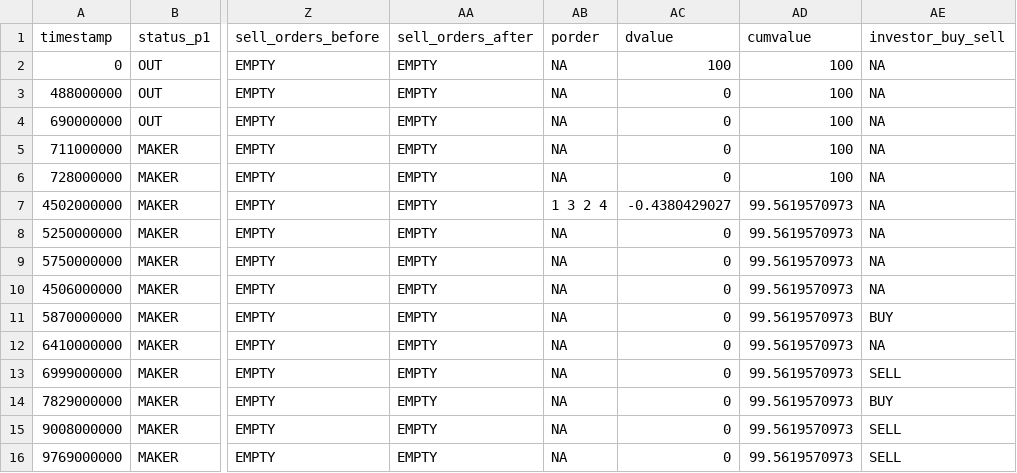
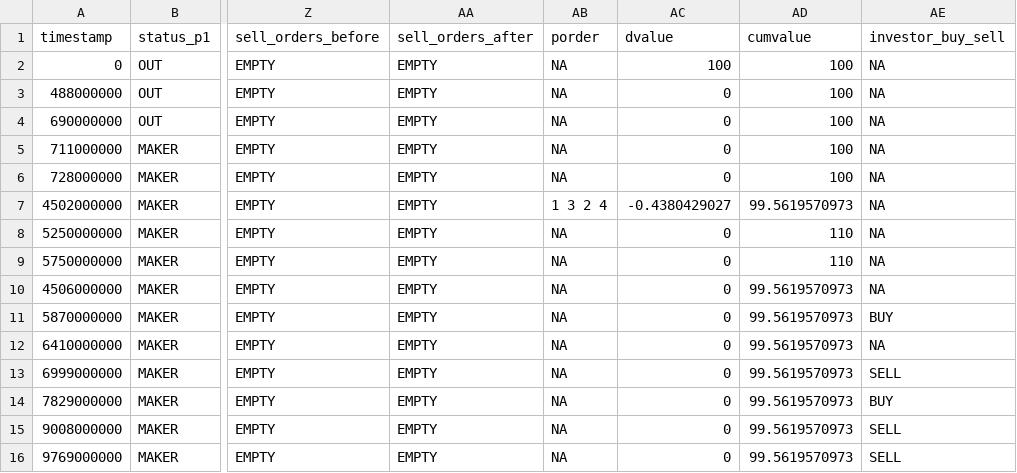
Before and after one commit to DanielThurau/redwood-test-harness, a CSV file: out.csv, drawn as a sheet; only a part is shown, gaps mark what is left out; the diff names each change by its address in the sheet, - before the commit and + after, or states it on an @@ line.

```diff
--- a/out.csv
+++ b/out.csv
-AD8:AD9 (cumvalue): 99.5619570973
+AD8:AD9 (cumvalue): 110
```
Also changed, not shown: 1 other file.
